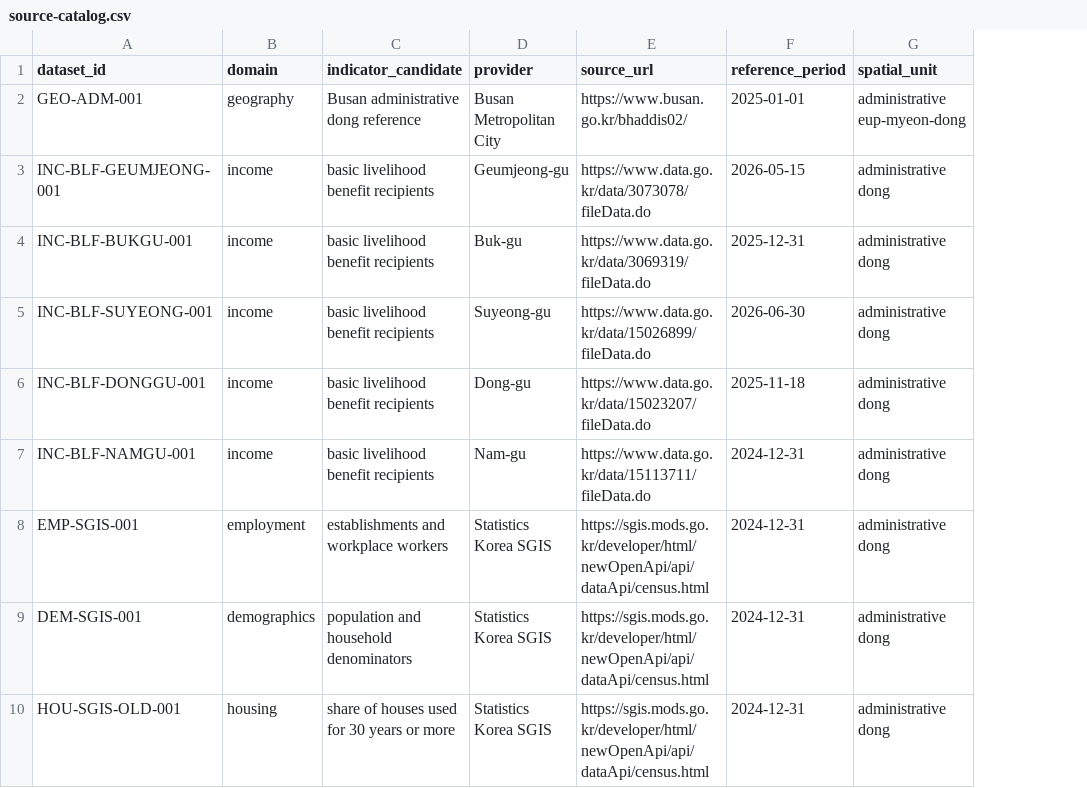
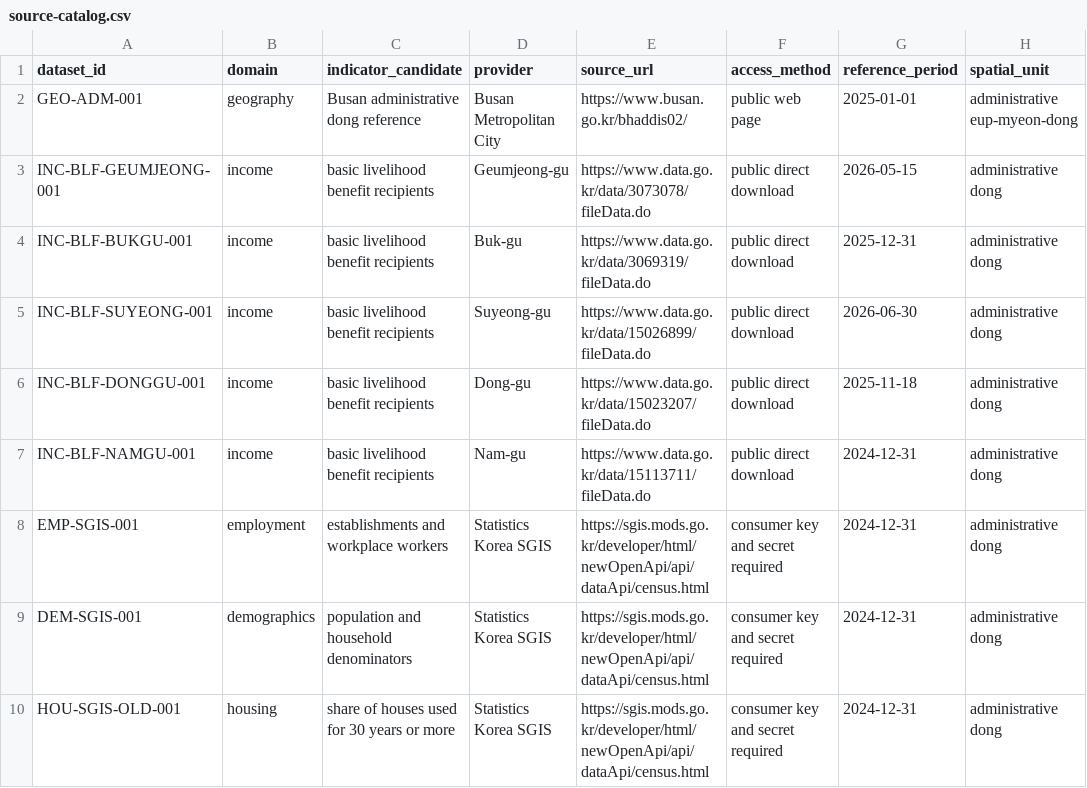
Before and after one commit to codingnanyong/busan-competition-2026, a CSV file: outputs/submission/2025/03_data/source-catalog.csv, drawn as a sheet; only a part is shown; the diff names each change by its address in the sheet, - before the commit and + after, or states it on an @@ line.

```diff
--- a/outputs/submission/2025/03_data/source-catalog.csv
+++ b/outputs/submission/2025/03_data/source-catalog.csv
+column F (access_method), rows 2-10: public web page | public direct download | public direct download | public direct download | public direct download | public direct download | consumer key and secret required | consumer key and secret required | consumer key and secret required
```
Also changed, not shown: 17 other files.
